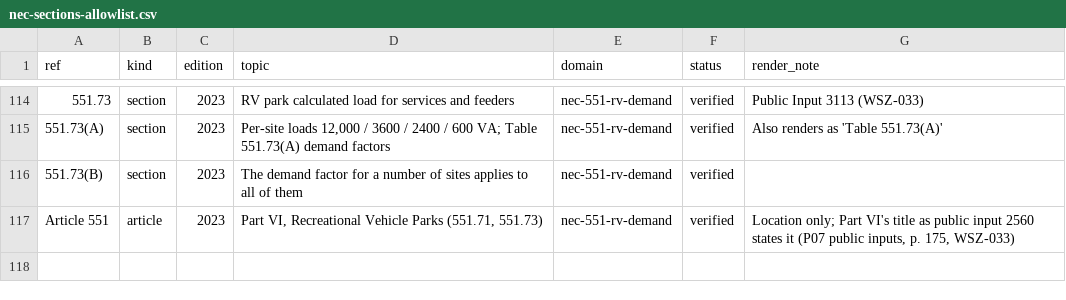
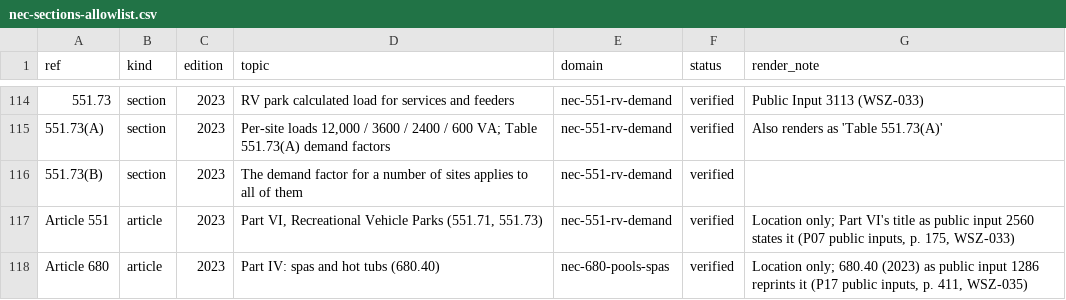
Before and after one commit to Mapstor/wiresizes, a CSV file: research/nec-sections-allowlist.csv, drawn as a sheet; only a part is shown, gaps mark what is left out; the diff names each change by its address in the sheet, - before the commit and + after, or states it on an @@ line.

```diff
--- a/research/nec-sections-allowlist.csv
+++ b/research/nec-sections-allowlist.csv
+row 118: Article 680 | article | 2023 | Part IV: spas and hot tubs (680.40) | nec-680-pools-spas | verified | Location only; 680.40 (2023) as public input 1286 reprints it (P17 public inputs, p. 411, WSZ-035)
```
Also changed, not shown: qa/pages.csv, research/data-sources.csv, 24 other files.
